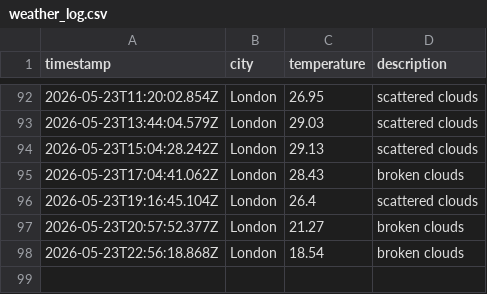
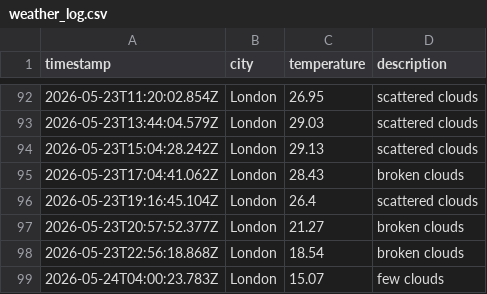
Before and after one commit to ArshaanSindhwani/weather-ops, a CSV file: data/weather_log.csv, drawn as a sheet; only a part is shown, gaps mark what is left out; the diff names each change by its address in the sheet, - before the commit and + after, or states it on an @@ line.

```diff
--- a/data/weather_log.csv
+++ b/data/weather_log.csv
+row 99: 2026-05-24T04:00:23.783Z | London | 15.07 | few clouds
```
Also changed, not shown: 1 other file.
